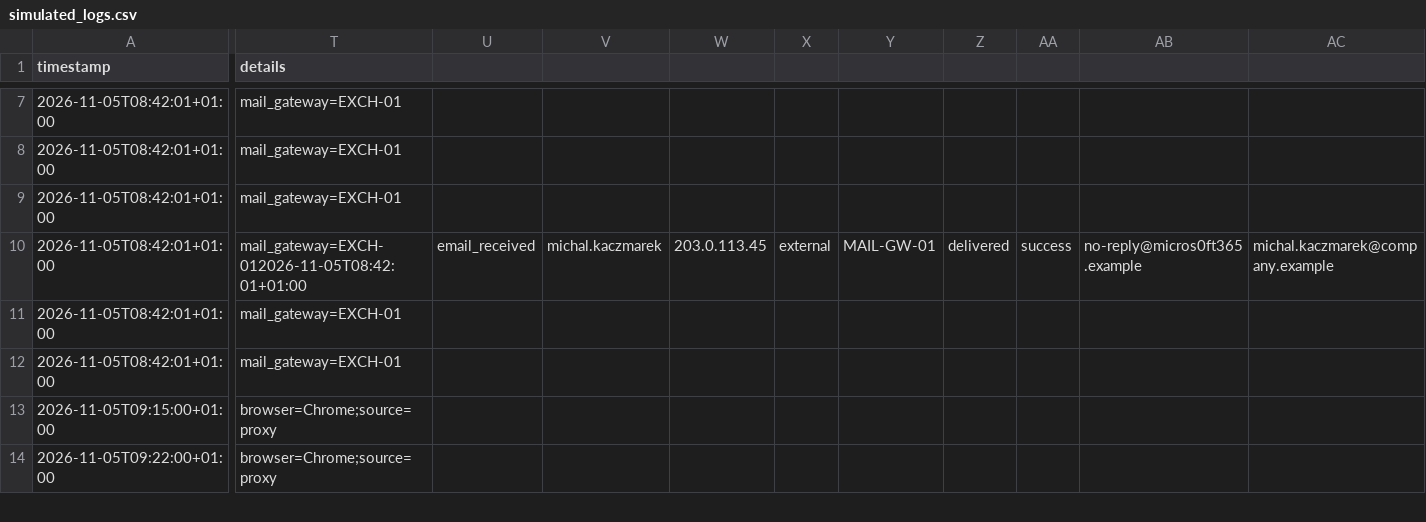
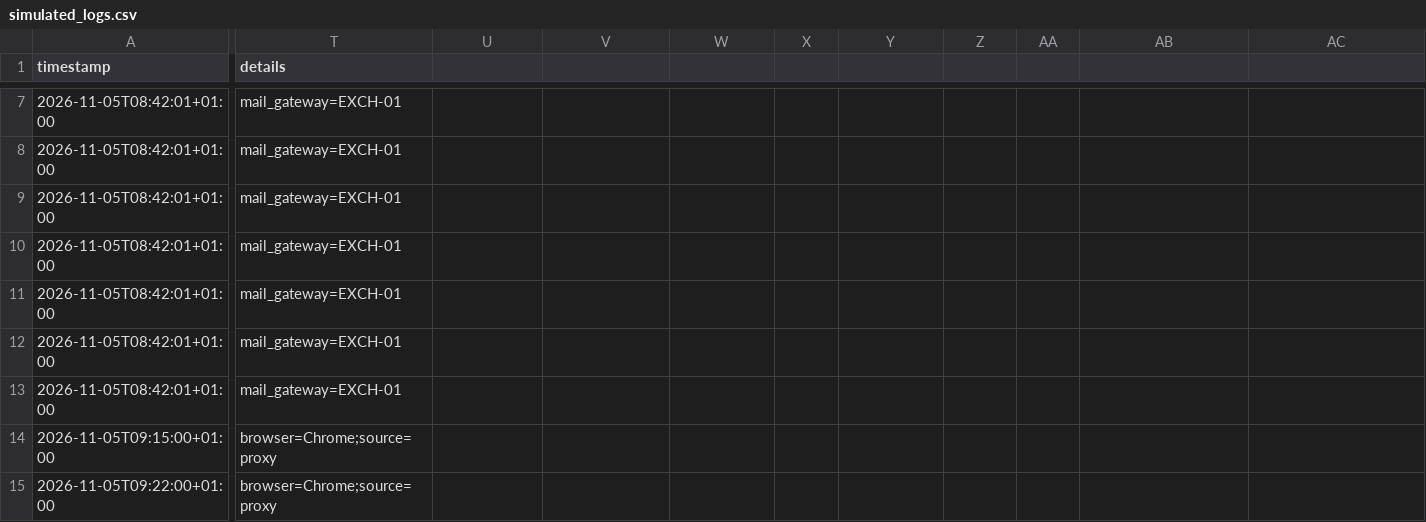
Before and after one commit to izabelakucharska5-alt/SOC-Phishing-Investigation, a CSV file: data/simulated_logs.csv, drawn as a sheet; only a part is shown, gaps mark what is left out; rows hold the shown columns only; the diff covers the shown part only; the diff names each change by its address in the sheet, - before the commit and + after, or states it on an @@ line.

Commit message:
Update simulated_logs.csv

```diff
--- a/data/simulated_logs.csv
+++ b/data/simulated_logs.csv
-T10 (details): mail_gateway=EXCH-012026-11-05T08:42:01+01:00
+T10 (details): mail_gateway=EXCH-01
-U10: email_received
+U10: (empty)
-V10: michal.kaczmarek
+V10: (empty)
-W10: 203.0.113.45
+W10: (empty)
-X10: external
+X10: (empty)
-Y10: MAIL-GW-01
+Y10: (empty)
-Z10: delivered
+Z10: (empty)
-AA10: success
+AA10: (empty)
-AB10: no-reply@micros0ft365.example
+AB10: (empty)
-AC10: michal.kaczmarek@company.example
+AC10: (empty)
+row 11: 2026-11-05T08:42:01+01:00 | mail_gateway=EXCH-01
```
Also changed, not shown: 8 edited cells elsewhere in this file.
